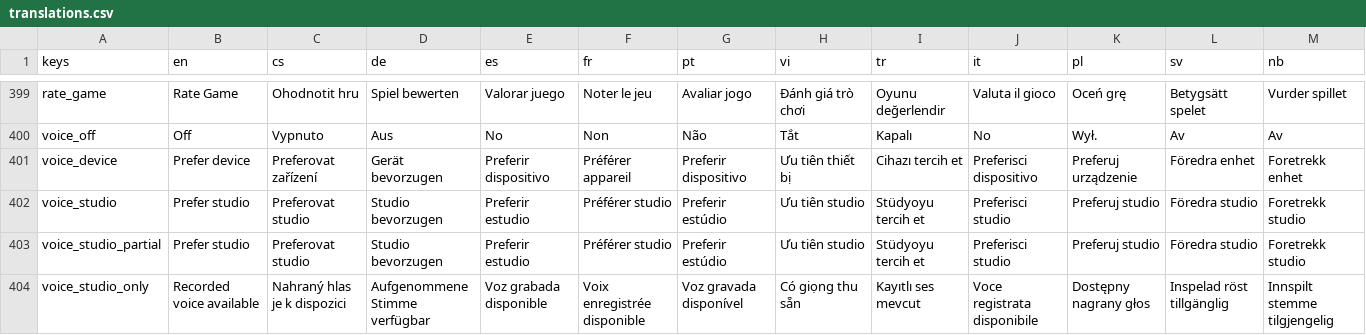
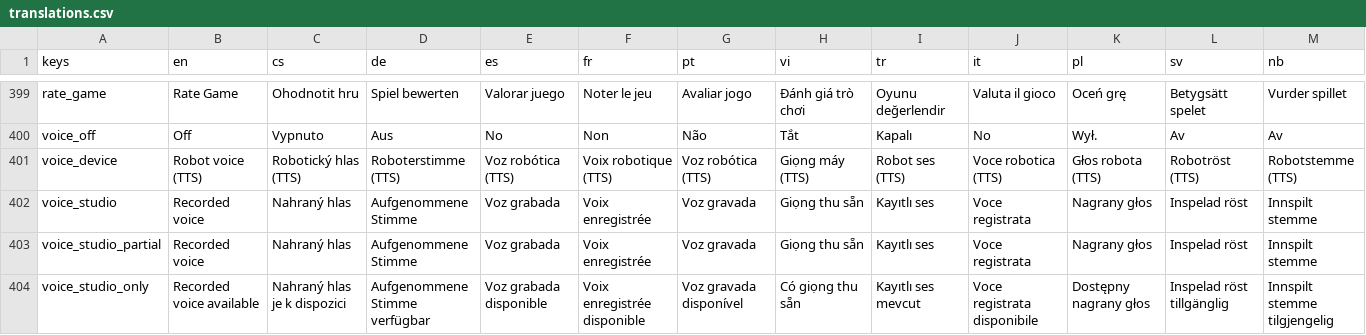
Before and after one commit to hausie007/LearingTVMaze, a CSV file: data/translations.csv, drawn as a sheet; only a part is shown, gaps mark what is left out; the diff covers the shown part only; the diff names each change by its address in the sheet, - before the commit and + after, or states it on an @@ line.

Commit message:
Name the voice options for a parent, not for us
'Prefer studio' and 'Prefer device' described the fallback mechanism.
Nobody choosing a setting for their four-year-old cares which backend is
preferred; they care what it will sound like.

  Recorded voice / Robot voice (TTS) / Off

Both are honest: one is a recording, the other is the machine reading
aloud, which is what device TTS sounds like on a television. TTS is kept
in brackets for the parent who knows the term, and carried untranslated
into all 21 languages because it is the same acronym everywhere.

```diff
--- a/data/translations.csv
+++ b/data/translations.csv
-B401 (en): Prefer device
+B401 (en): Robot voice (TTS)
-C401 (cs): Preferovat zařízení
+C401 (cs): Robotický hlas (TTS)
-D401 (de): Gerät bevorzugen
+D401 (de): Roboterstimme (TTS)
-E401 (es): Preferir dispositivo
+E401 (es): Voz robótica (TTS)
-F401 (fr): Préférer appareil
+F401 (fr): Voix robotique (TTS)
-G401 (pt): Preferir dispositivo
+G401 (pt): Voz robótica (TTS)
-H401 (vi): Ưu tiên thiết bị
+H401 (vi): Giọng máy (TTS)
-I401 (tr): Cihazı tercih et
+I401 (tr): Robot ses (TTS)
-J401 (it): Preferisci dispositivo
+J401 (it): Voce robotica (TTS)
-K401 (pl): Preferuj urządzenie
+K401 (pl): Głos robota (TTS)
-L401 (sv): Föredra enhet
+L401 (sv): Robotröst (TTS)
-M401 (nb): Foretrekk enhet
+M401 (nb): Robotstemme (TTS)
-B402:B403 (en): Prefer studio
+B402:B403 (en): Recorded voice
-C402:C403 (cs): Preferovat studio
+C402:C403 (cs): Nahraný hlas
-D402:D403 (de): Studio bevorzugen
+D402:D403 (de): Aufgenommene Stimme
-E402:E403 (es): Preferir estudio
+E402:E403 (es): Voz grabada
-F402:F403 (fr): Préférer studio
+F402:F403 (fr): Voix enregistrée
-G402:G403 (pt): Preferir estúdio
+G402:G403 (pt): Voz gravada
-H402:H403 (vi): Ưu tiên studio
+H402:H403 (vi): Giọng thu sẵn
-I402:I403 (tr): Stüdyoyu tercih et
+I402:I403 (tr): Kayıtlı ses
-J402:J403 (it): Preferisci studio
+J402:J403 (it): Voce registrata
-K402:K403 (pl): Preferuj studio
+K402:K403 (pl): Nagrany głos
-L402:L403 (sv): Föredra studio
+L402:L403 (sv): Inspelad röst
-M402:M403 (nb): Foretrekk studio
+M402:M403 (nb): Innspilt stemme
```
Also changed, not shown: 27 edited cells elsewhere in this file.
